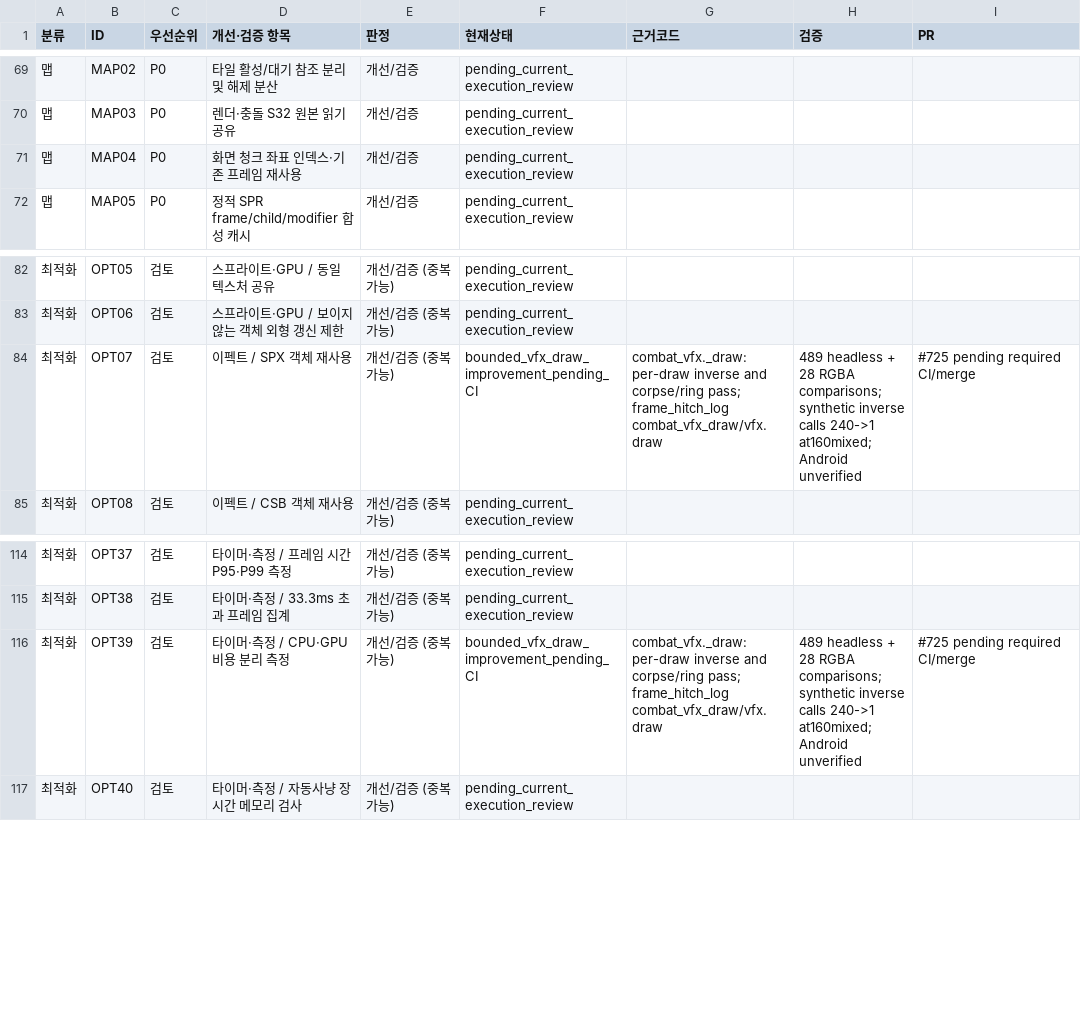
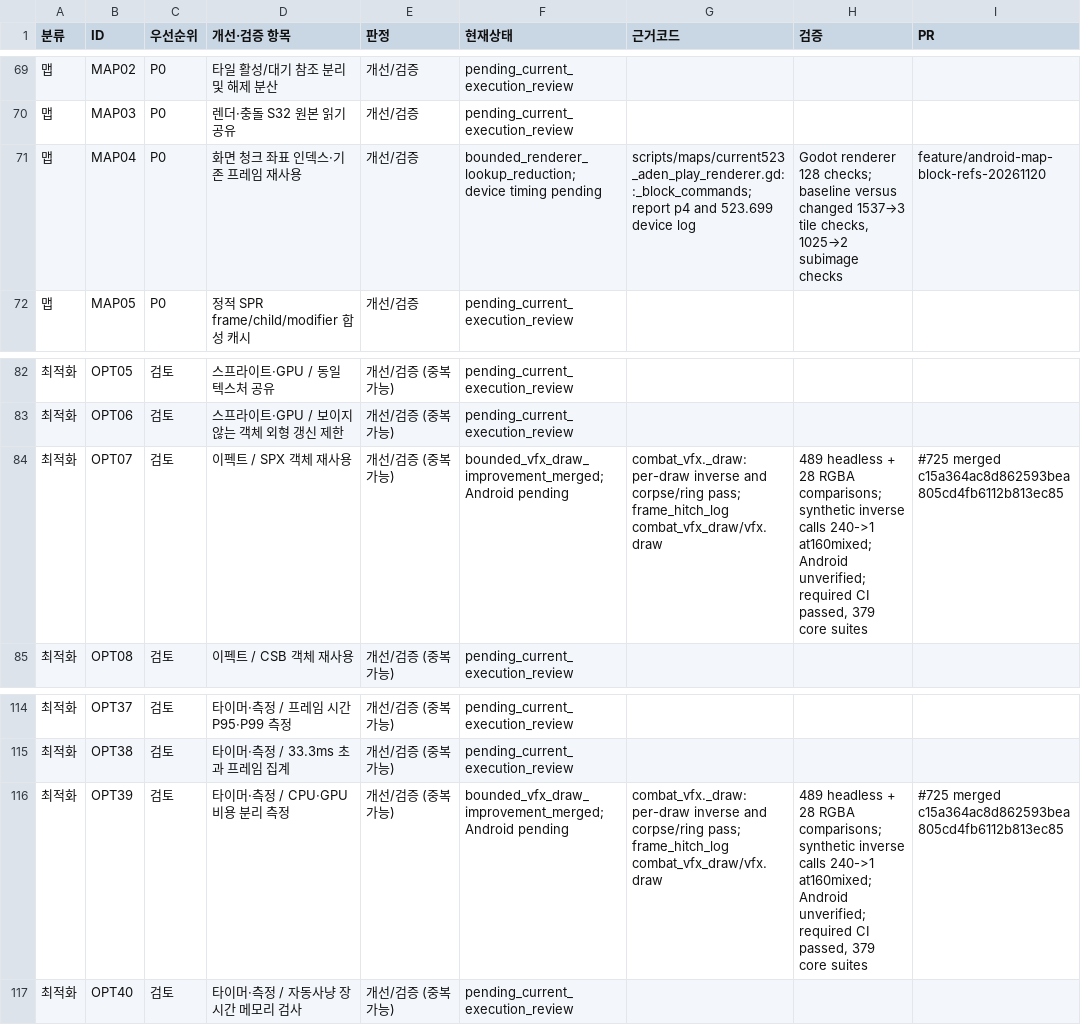
Before and after one commit to zoog136-hash/-, a CSV file: docs/audit927/task_status.csv, drawn as a sheet; only a part is shown, gaps mark what is left out.

Commit message:
perf: reuse tile reference validation within map block builds

```diff
--- a/docs/audit927/task_status.csv
+++ b/docs/audit927/task_status.csv
@@ -70,3 +70,3 @@
 맵,MAP03,P0,렌더·충돌 S32 원본 읽기 공유,개선/검증,pending_current_execution_review,,,
-맵,MAP04,P0,화면 청크 좌표 인덱스·기존 프레임 재사용,개선/검증,pending_current_execution_review,,,
+맵,MAP04,P0,화면 청크 좌표 인덱스·기존 프레임 재사용,개선/검증,bounded_renderer_lookup_reduction; device timing pending,scripts/maps/current523_aden_play_renderer.gd::_block_commands; report p4 and 523.699 device log,"Godot renderer 128 checks; baseline versus changed 1537→3 tile checks, 1025→2 subimage checks",feature/android-map-block-refs-20261120
 맵,MAP05,P0,정적 SPR frame/child/modifier 합성 캐시,개선/검증,pending_current_execution_review,,,
@@ -83,3 +83,3 @@
 최적화,OPT06,검토,스프라이트·GPU / 보이지 않는 객체 외형 갱신 제한,개선/검증 (중복 가능),pending_current_execution_review,,,
-최적화,OPT07,검토,이펙트 / SPX 객체 재사용,개선/검증 (중복 가능),bounded_vfx_draw_improvement_pending_CI,combat_vfx._draw: per-draw inverse and corpse/ring pass; frame_hitch_log combat_vfx_draw/vfx.draw,489 headless + 28 RGBA comparisons; synthetic inverse calls 240->1 at160mixed; Android unverified,#725 pending required CI/merge
+최적화,OPT07,검토,이펙트 / SPX 객체 재사용,개선/검증 (중복 가능),bounded_vfx_draw_improvement_merged; Android pending,combat_vfx._draw: per-draw inverse and corpse/ring pass; frame_hitch_log combat_vfx_draw/vfx.draw,"489 headless + 28 RGBA comparisons; synthetic inverse calls 240->1 at160mixed; Android unverified; required CI passed, 379 core suites",#725 merged c15a364ac8d862593bea805cd4fb6112b813ec85
 최적화,OPT08,검토,이펙트 / CSB 객체 재사용,개선/검증 (중복 가능),pending_current_execution_review,,,
@@ -115,3 +115,3 @@
 최적화,OPT38,검토,타이머·측정 / 33.3ms 초과 프레임 집계,개선/검증 (중복 가능),pending_current_execution_review,,,
-최적화,OPT39,검토,타이머·측정 / CPU·GPU 비용 분리 측정,개선/검증 (중복 가능),bounded_vfx_draw_improvement_pending_CI,combat_vfx._draw: per-draw inverse and corpse/ring pass; frame_hitch_log combat_vfx_draw/vfx.draw,489 headless + 28 RGBA comparisons; synthetic inverse calls 240->1 at160mixed; Android unverified,#725 pending required CI/merge
+최적화,OPT39,검토,타이머·측정 / CPU·GPU 비용 분리 측정,개선/검증 (중복 가능),bounded_vfx_draw_improvement_merged; Android pending,combat_vfx._draw: per-draw inverse and corpse/ring pass; frame_hitch_log combat_vfx_draw/vfx.draw,"489 headless + 28 RGBA comparisons; synthetic inverse calls 240->1 at160mixed; Android unverified; required CI passed, 379 core suites",#725 merged c15a364ac8d862593bea805cd4fb6112b813ec85
 최적화,OPT40,검토,타이머·측정 / 자동사냥 장시간 메모리 검사,개선/검증 (중복 가능),pending_current_execution_review,,,
```
Also changed, not shown: 3 other files.
